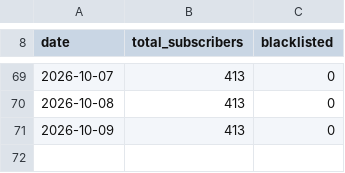
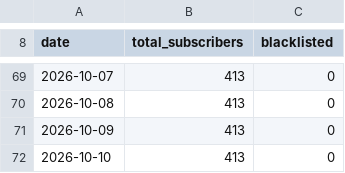
Before and after one commit to dzianisv/VibeBrowserProductPage, a CSV file: data/waitlist-count.csv, drawn as a sheet; only a part is shown, gaps mark what is left out.

```diff
--- a/data/waitlist-count.csv
+++ b/data/waitlist-count.csv
@@ -71 +71,2 @@ date,total_subscribers,blacklisted
 2026-10-09,413,0
+2026-10-10,413,0
```
